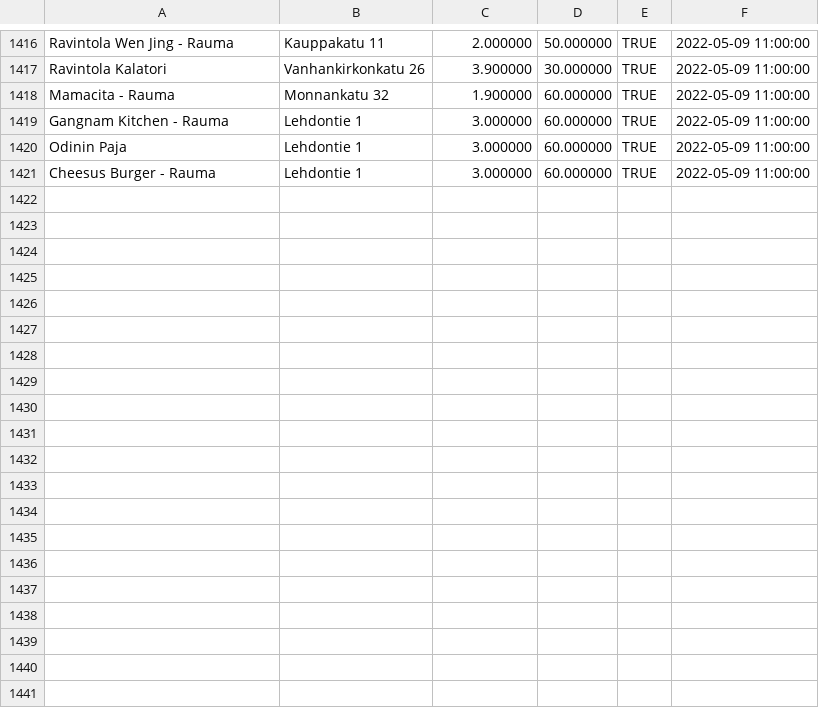
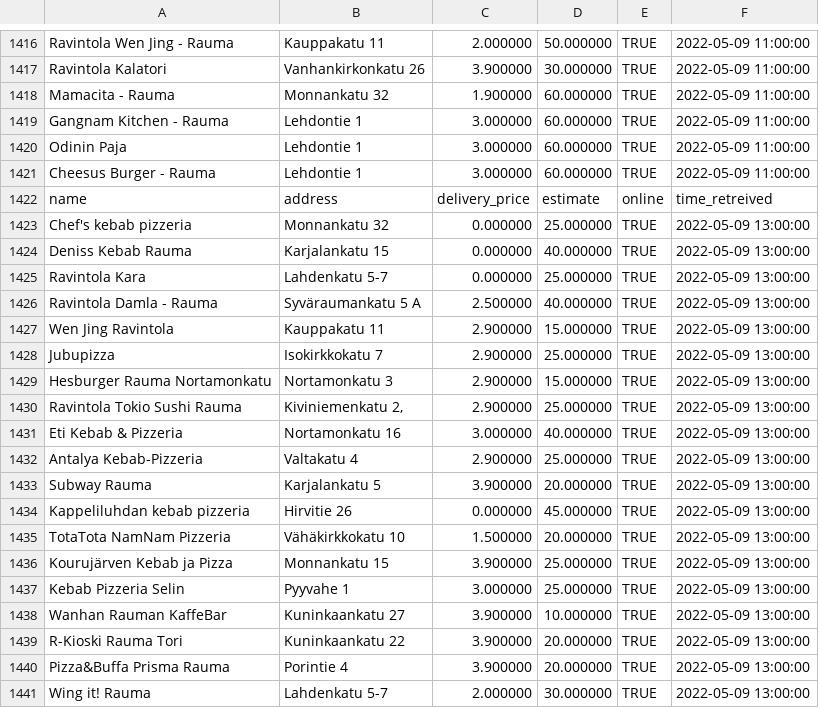
Before and after one commit to JoseEchave/rauma_delivery_comparison, a CSV file: output/foodora_data.csv, drawn as a sheet; only a part is shown, gaps mark what is left out; the diff covers the shown part only; the diff names each change by its address in the sheet, - before the commit and + after, or states it on an @@ line.

Commit message:
Add data for Mon May  9 13:51:30 UTC 2022

```diff
--- a/output/foodora_data.csv
+++ b/output/foodora_data.csv
+row 1422: name | address | delivery_price | estimate | online | time_retreived
+row 1423: Chef's kebab pizzeria | Monnankatu 32 | 0.000000 | 25.000000 | TRUE | 2022-05-09 13:00:00
+row 1424: Deniss Kebab Rauma | Karjalankatu 15 | 0.000000 | 40.000000 | TRUE | 2022-05-09 13:00:00
+row 1425: Ravintola Kara | Lahdenkatu 5-7 | 0.000000 | 25.000000 | TRUE | 2022-05-09 13:00:00
+row 1426: Ravintola Damla - Rauma | Syväraumankatu 5 A | 2.500000 | 40.000000 | TRUE | 2022-05-09 13:00:00
+row 1427: Wen Jing Ravintola | Kauppakatu 11 | 2.900000 | 15.000000 | TRUE | 2022-05-09 13:00:00
+row 1428: Jubupizza | Isokirkkokatu 7 | 2.900000 | 25.000000 | TRUE | 2022-05-09 13:00:00
+row 1429: Hesburger Rauma Nortamonkatu | Nortamonkatu 3 | 2.900000 | 15.000000 | TRUE | 2022-05-09 13:00:00
+row 1430: Ravintola Tokio Sushi Rauma | Kiviniemenkatu 2, | 2.900000 | 25.000000 | TRUE | 2022-05-09 13:00:00
+row 1431: Eti Kebab & Pizzeria | Nortamonkatu 16 | 3.000000 | 40.000000 | TRUE | 2022-05-09 13:00:00
+row 1432: Antalya Kebab-Pizzeria | Valtakatu 4 | 2.900000 | 25.000000 | TRUE | 2022-05-09 13:00:00
+row 1433: Subway Rauma | Karjalankatu 5 | 3.900000 | 20.000000 | TRUE | 2022-05-09 13:00:00
+row 1434: Kappeliluhdan kebab pizzeria | Hirvitie 26 | 0.000000 | 45.000000 | TRUE | 2022-05-09 13:00:00
+row 1435: TotaTota NamNam Pizzeria | Vähäkirkkokatu 10 | 1.500000 | 20.000000 | TRUE | 2022-05-09 13:00:00
+row 1436: Kourujärven Kebab ja Pizza | Monnankatu 15 | 3.900000 | 25.000000 | TRUE | 2022-05-09 13:00:00
+row 1437: Kebab Pizzeria Selin | Pyyvahe 1 | 3.000000 | 25.000000 | TRUE | 2022-05-09 13:00:00
+row 1438: Wanhan Rauman KaffeBar | Kuninkaankatu 27 | 3.900000 | 10.000000 | TRUE | 2022-05-09 13:00:00
+row 1439: R-Kioski Rauma Tori | Kuninkaankatu 22 | 3.900000 | 20.000000 | TRUE | 2022-05-09 13:00:00
+row 1440: Pizza&Buffa Prisma Rauma | Porintie 4 | 3.900000 | 20.000000 | TRUE | 2022-05-09 13:00:00
+row 1441: Wing it! Rauma | Lahdenkatu 5-7 | 2.000000 | 30.000000 | TRUE | 2022-05-09 13:00:00
```
Also changed, not shown: 13 added rows elsewhere in this file, output/wolt_data.csv.
